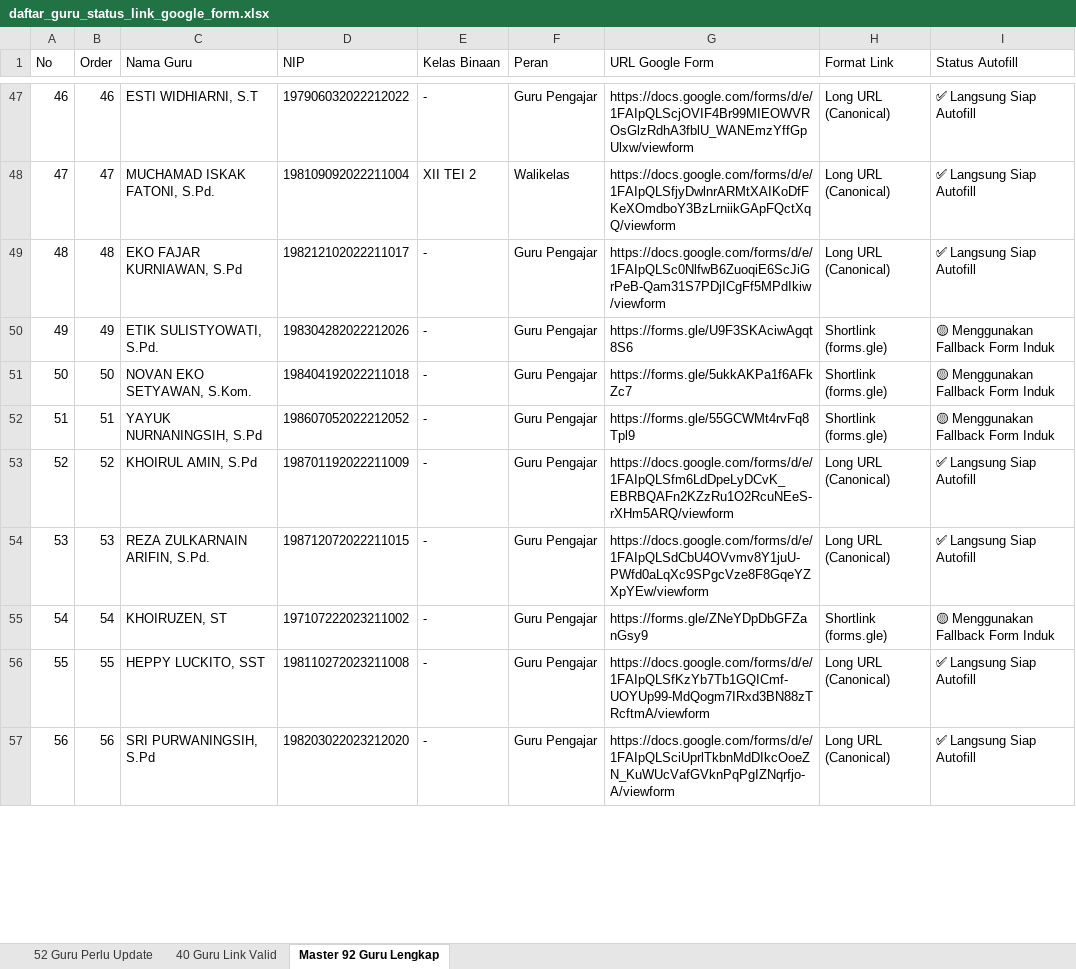
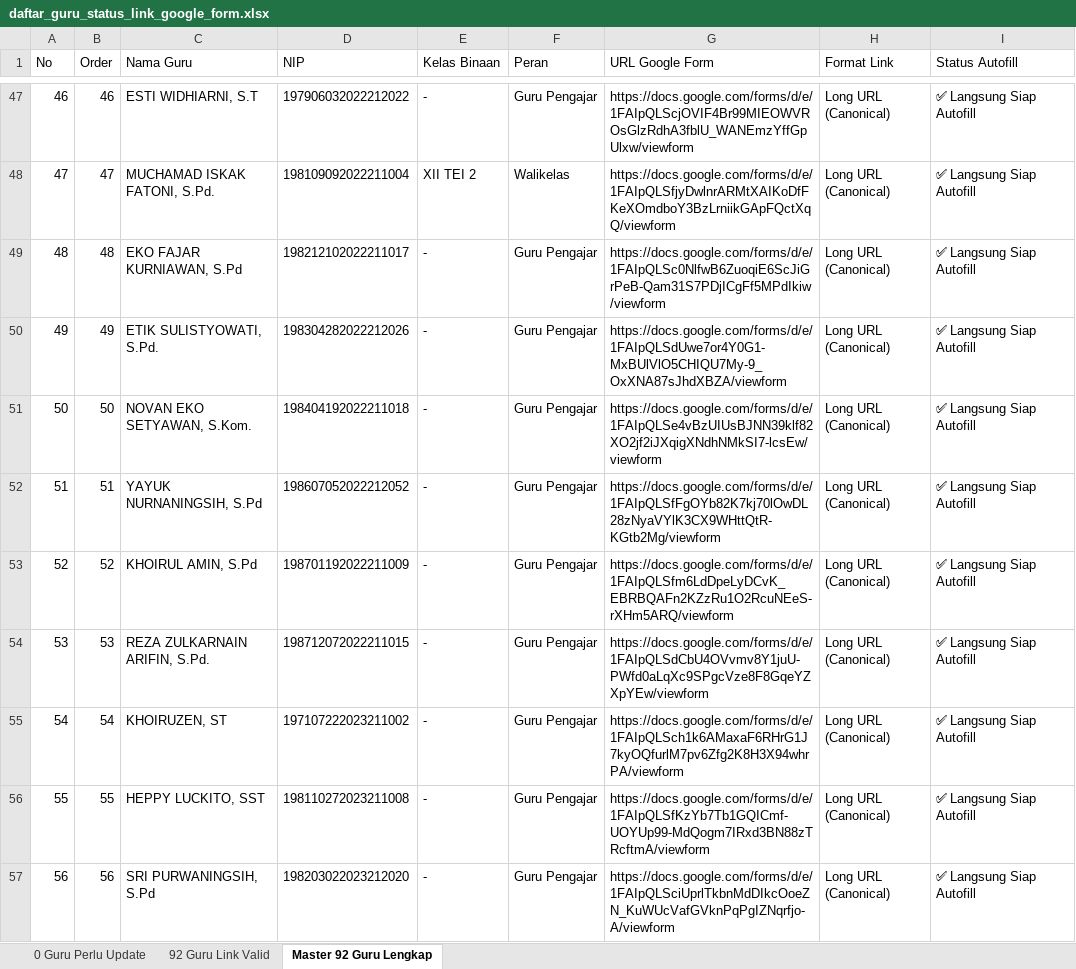
Before and after one commit to iskakfatoni/portalautoform, an Excel workbook: daftar_guru_status_link_google_form.xlsx, sheet Master 92 Guru Lengkap, drawn as a sheet; only a part is shown, gaps mark what is left out; values as stored, in another font and other column widths than the file's, no borders; the diff covers the shown part only; the diff names each change by its address in the sheet, - before the commit and + after, or states it on an @@ line.

Commit message:
refactor: standardize entire application and audit tools to FORM-AutoForm project

```diff
--- a/daftar_guru_status_link_google_form.xlsx (sheet Master 92 Guru Lengkap)
+++ b/daftar_guru_status_link_google_form.xlsx (sheet Master 92 Guru Lengkap)
-sheet tab: 52 Guru Perlu Update
+sheet tab: 0 Guru Perlu Update
-sheet tab: 40 Guru Link Valid
+sheet tab: 92 Guru Link Valid
-G50 (URL Google Form): https://forms.gle/U9F3SKAciwAgqt8S6
+G50 (URL Google Form): https://docs.google.com/forms/d/e/1FAIpQLSdUwe7or4Y0G1-MxBUlVlO5CHIQU7My-9_OxXNA87sJhdXBZA/viewform
-H50:H52 (Format Link): Shortlink (forms.gle)
+H50:H52 (Format Link): Long URL (Canonical)
-I50:I52 (Status Autofill): 🟡 Menggunakan Fallback Form Induk
+I50:I52 (Status Autofill): ✅ Langsung Siap Autofill
-G51 (URL Google Form): https://forms.gle/5ukkAKPa1f6AFkZc7
+G51 (URL Google Form): https://docs.google.com/forms/d/e/1FAIpQLSe4vBzUIUsBJNN39klf82XO2jf2iJXqigXNdhNMkSI7-lcsEw/viewform
-G52 (URL Google Form): https://forms.gle/55GCWMt4rvFq8Tpl9
+G52 (URL Google Form): https://docs.google.com/forms/d/e/1FAIpQLSfFgOYb82K7kj70lOwDL28zNyaVYlK3CX9WHttQtR-KGtb2Mg/viewform
-G55 (URL Google Form): https://forms.gle/ZNeYDpDbGFZanGsy9
+G55 (URL Google Form): https://docs.google.com/forms/d/e/1FAIpQLSch1k6AMaxaF6RHrG1J7kyOQfurlM7pv6Zfg2K8H3X94whrPA/viewform
-H55 (Format Link): Shortlink (forms.gle)
+H55 (Format Link): Long URL (Canonical)
-I55 (Status Autofill): 🟡 Menggunakan Fallback Form Induk
+I55 (Status Autofill): ✅ Langsung Siap Autofill
```
Also changed, not shown: 144 edited cells elsewhere in this sheet, sheet 0 Guru Perlu Update, sheet 92 Guru Link Valid, 2 other files.
